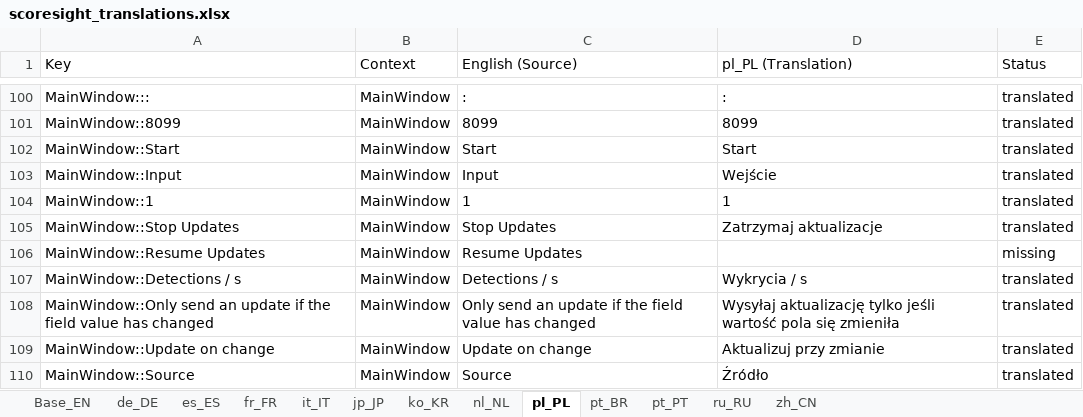
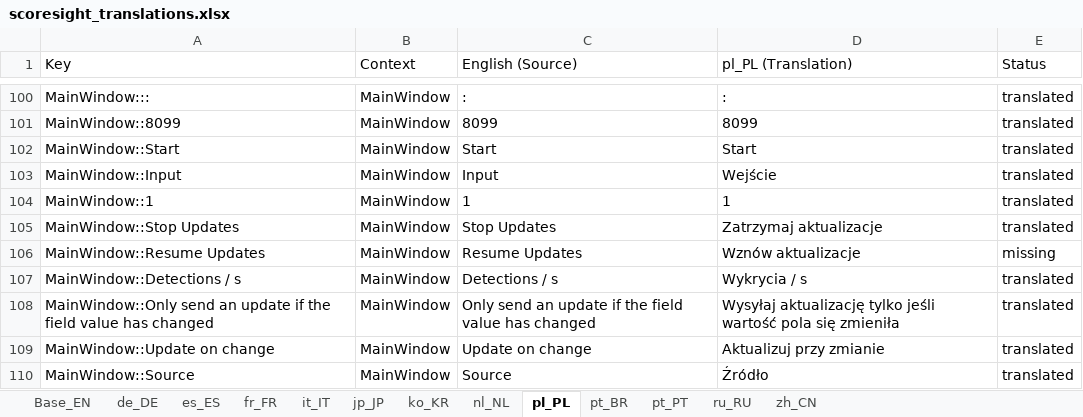
Before and after one commit to ArieR1963/scoresight, an Excel workbook: translations/scoresight_translations.xlsx, sheet pl_PL, drawn as a sheet; only a part is shown, gaps mark what is left out; values as stored, in another font and other column widths than the file's, no borders; the diff names each change by its address in the sheet, - before the commit and + after, or states it on an @@ line.

Commit message:
Update translations from spreadsheet and rebuild qm files

```diff
--- a/translations/scoresight_translations.xlsx (sheet pl_PL)
+++ b/translations/scoresight_translations.xlsx (sheet pl_PL)
-D106 (pl_PL (Translation)): (empty)
+D106 (pl_PL (Translation)): Wznów aktualizacje
```
Also changed, not shown: sheet jp_JP, sheet es_ES, sheet fr_FR, sheet it_IT, sheet ko_KR, sheet pt_BR, 5 more sheets, 22 other files.
